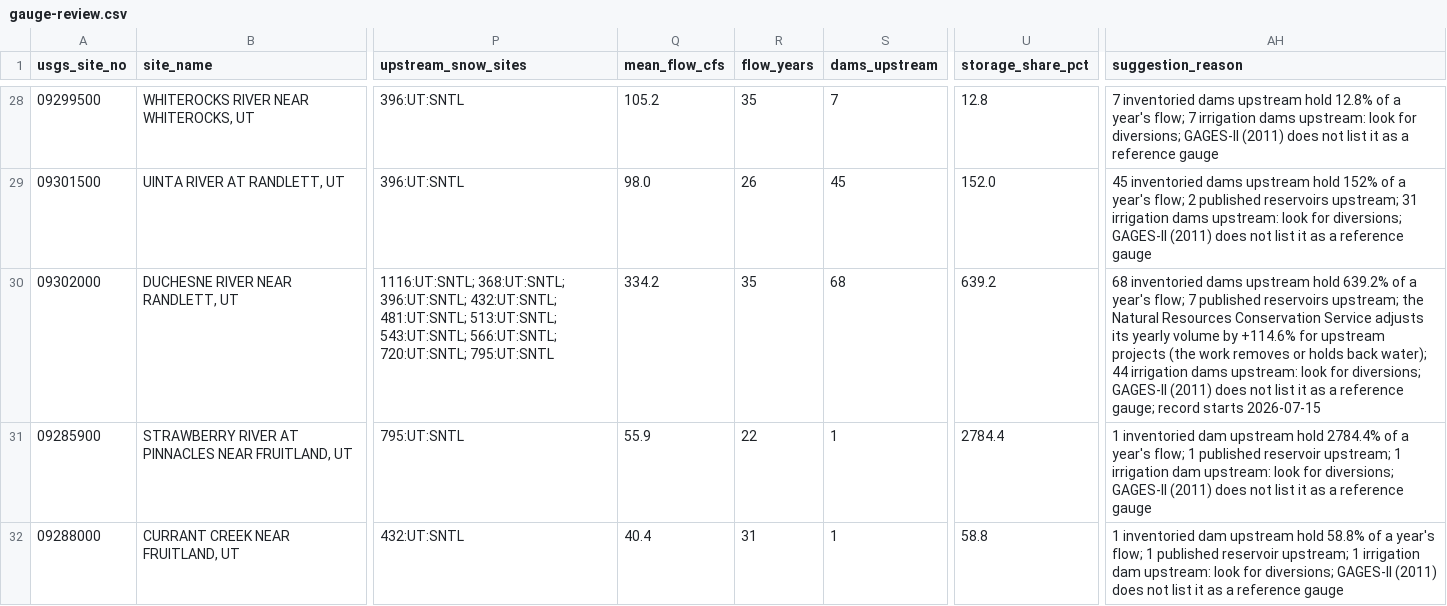
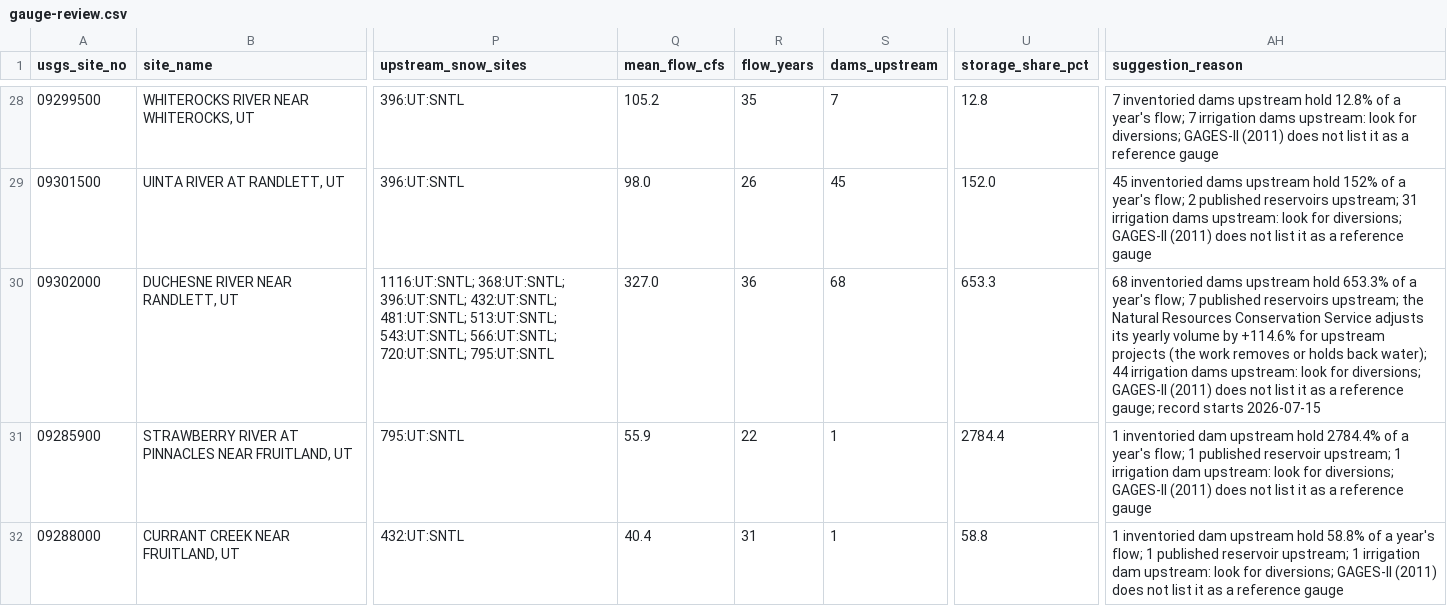
Before and after one commit to buschbrian/western-water-dashboard, a CSV file: gauge-review.csv, drawn as a sheet; only a part is shown, gaps mark what is left out; the diff names each change by its address in the sheet, - before the commit and + after, or states it on an @@ line.

```diff
--- a/gauge-review.csv
+++ b/gauge-review.csv
-Q30 (mean_flow_cfs): 334.2
+Q30 (mean_flow_cfs): 327.0
-R30 (flow_years): 35
+R30 (flow_years): 36
-U30 (storage_share_pct): 639.2
+U30 (storage_share_pct): 653.3
-AH30 (suggestion_reason): …upstream hold 639.2% of a…
+AH30 (suggestion_reason): …upstream hold 653.3% of a…
```
Also changed, not shown: 2 other files.
